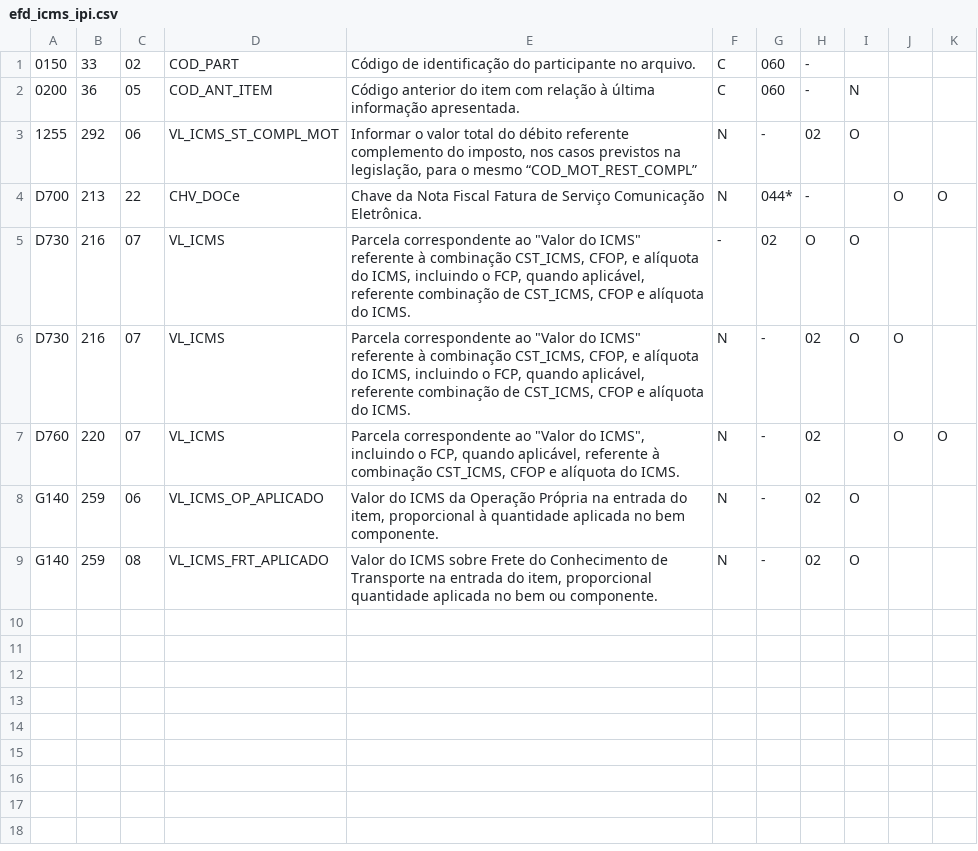
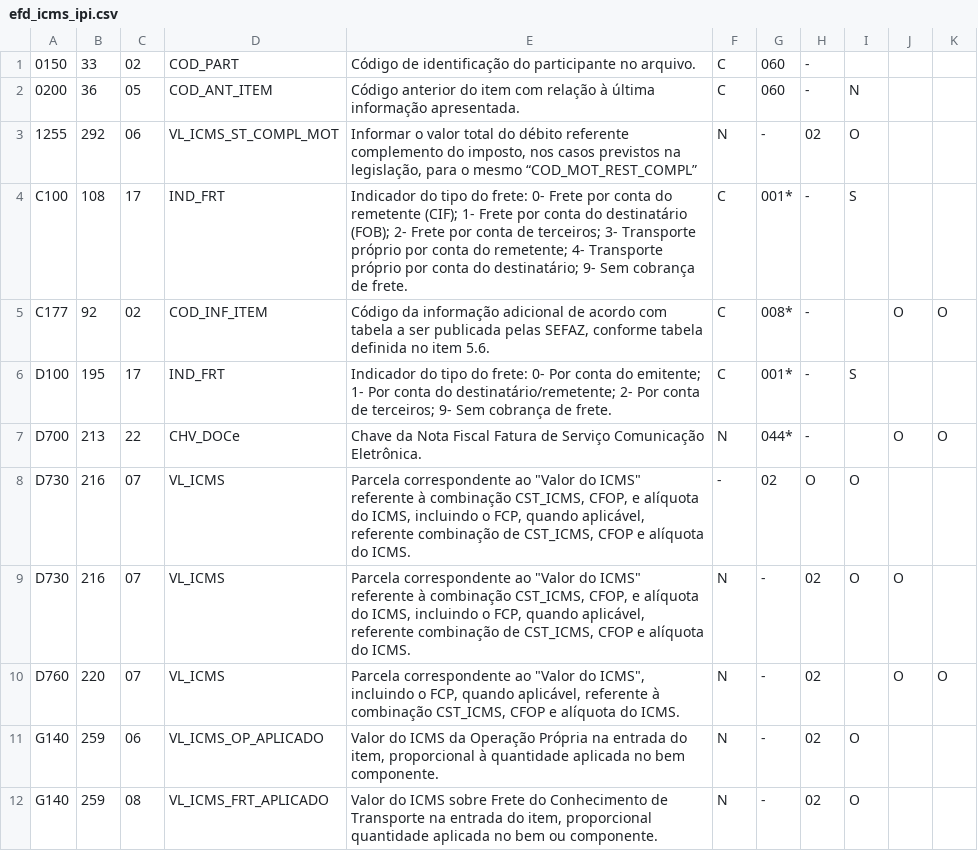
Before and after one commit to DaviAMSilva/escriturador-sped, a CSV file: data/patches/efd_icms_ipi.csv, drawn as a sheet.

Commit message:
Corrigido campos e registros ausentes Alterado test_conversor.py para detectar as quantidades de campos. As quantidades dos campos foram contadas manualmente.

```diff
--- a/data/patches/efd_icms_ipi.csv
+++ b/data/patches/efd_icms_ipi.csv
@@ -3,2 +3,5 @@
 "1255","292","06","VL_ICMS_ST_COMPL_MOT","Informar o valor total do débito referente complemento do imposto, nos casos previstos na legislação, para o mesmo “COD_MOT_REST_COMPL”","N","-","02","O","",""
+"C100","108","17","IND_FRT","Indicador do tipo do frete: 0- Frete por conta do remetente (CIF); 1- Frete por conta do destinatário (FOB); 2- Frete por conta de terceiros; 3- Transporte próprio por conta do remetente; 4- Transporte próprio por conta do destinatário; 9- Sem cobrança de frete.","C","001*","-","S"
+"C177","92","02","COD_INF_ITEM","Código da informação adicional de acordo com tabela a ser publicada pelas SEFAZ, conforme tabela definida no item 5.6.","C","008*","-","","O","O"
+"D100","195","17","IND_FRT","Indicador do tipo do frete: 0- Por conta do emitente; 1- Por conta do destinatário/remetente; 2- Por conta de terceiros; 9- Sem cobrança de frete.","C","001*","-","S"
 "D700","213","22","CHV_DOCe","Chave da Nota Fiscal Fatura de Serviço Comunicação Eletrônica.","N","044*","-","","O","O"
```
Also changed, not shown: data/efd_pis_cofins/accurate_fields.csv, 6 other files.
